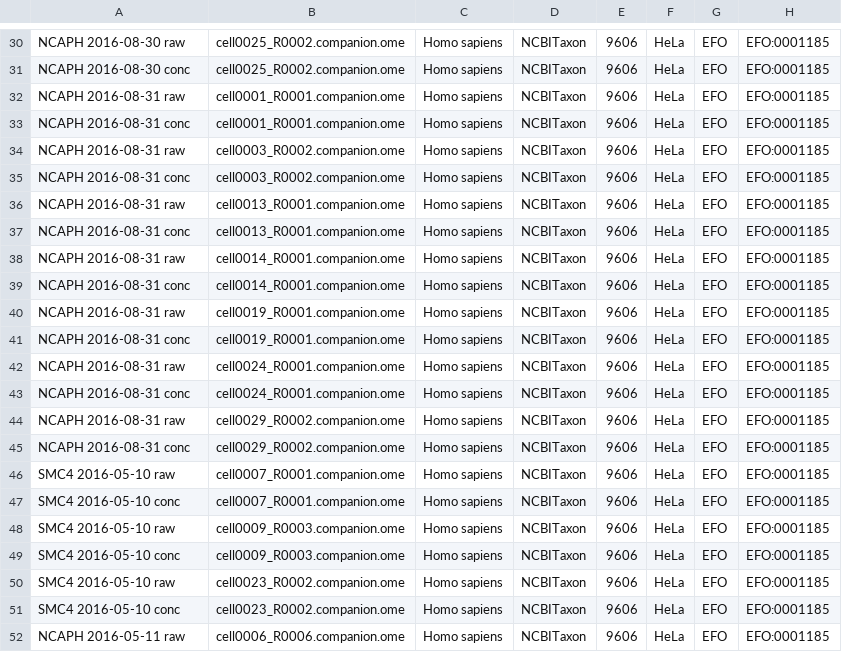
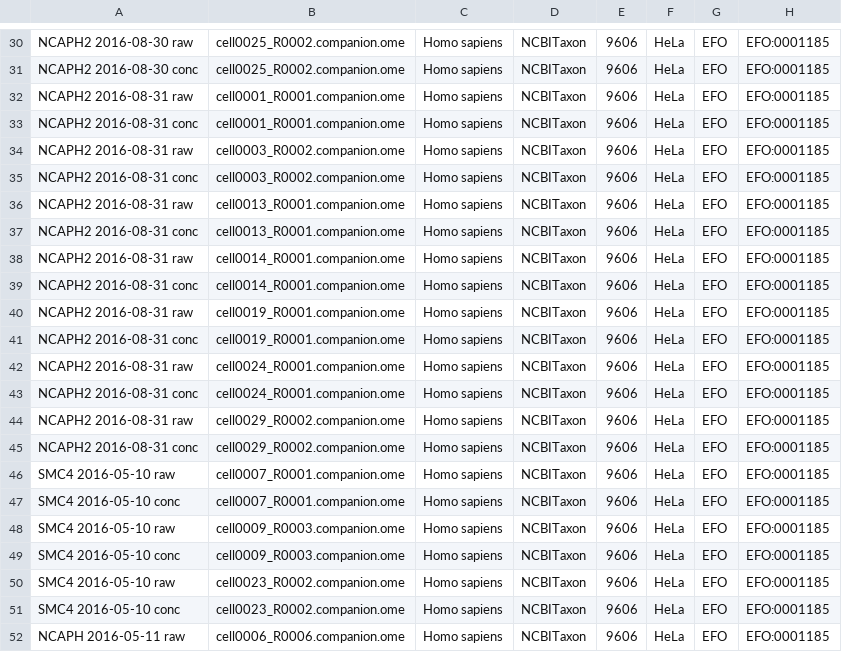
Before and after one commit to snoopycrimecop/idr0052-walther-condensinmap, a CSV file: experimentA/idr0052-experimentA-annotation.csv, drawn as a sheet; only a part is shown, gaps mark what is left out; the diff covers the shown part only; the diff names each change by its address in the sheet, - before the commit and + after, or states it on an @@ line.

```diff
--- a/experimentA/idr0052-experimentA-annotation.csv
+++ b/experimentA/idr0052-experimentA-annotation.csv
-A30: NCAPH 2016-08-30 raw
+A30: NCAPH2 2016-08-30 raw
-A31: NCAPH 2016-08-30 conc
+A31: NCAPH2 2016-08-30 conc
-A32: NCAPH 2016-08-31 raw
+A32: NCAPH2 2016-08-31 raw
-A33: NCAPH 2016-08-31 conc
+A33: NCAPH2 2016-08-31 conc
-A34: NCAPH 2016-08-31 raw
+A34: NCAPH2 2016-08-31 raw
-A35: NCAPH 2016-08-31 conc
+A35: NCAPH2 2016-08-31 conc
-A36: NCAPH 2016-08-31 raw
+A36: NCAPH2 2016-08-31 raw
-A37: NCAPH 2016-08-31 conc
+A37: NCAPH2 2016-08-31 conc
-A38: NCAPH 2016-08-31 raw
+A38: NCAPH2 2016-08-31 raw
-A39: NCAPH 2016-08-31 conc
+A39: NCAPH2 2016-08-31 conc
-A40: NCAPH 2016-08-31 raw
+A40: NCAPH2 2016-08-31 raw
-A41: NCAPH 2016-08-31 conc
+A41: NCAPH2 2016-08-31 conc
-A42: NCAPH 2016-08-31 raw
+A42: NCAPH2 2016-08-31 raw
-A43: NCAPH 2016-08-31 conc
+A43: NCAPH2 2016-08-31 conc
-A44: NCAPH 2016-08-31 raw
+A44: NCAPH2 2016-08-31 raw
-A45: NCAPH 2016-08-31 conc
+A45: NCAPH2 2016-08-31 conc
```
Also changed, not shown: 28 edited cells elsewhere in this file, experimentC/idr0052-experimentC-annotation.csv.
